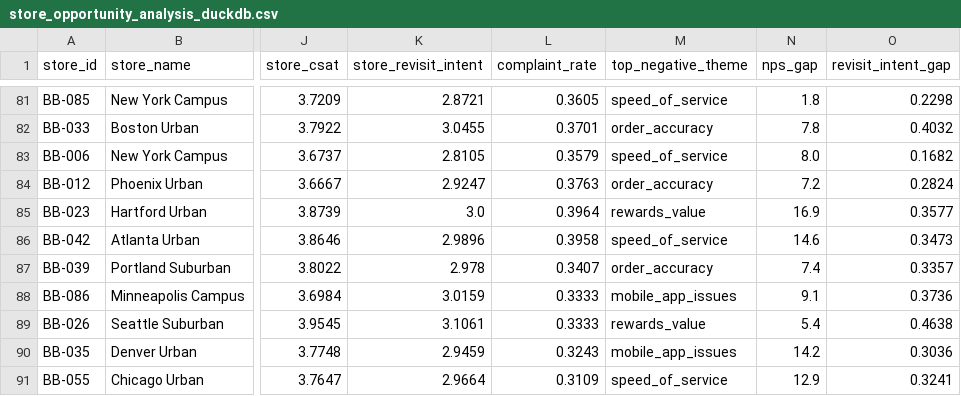
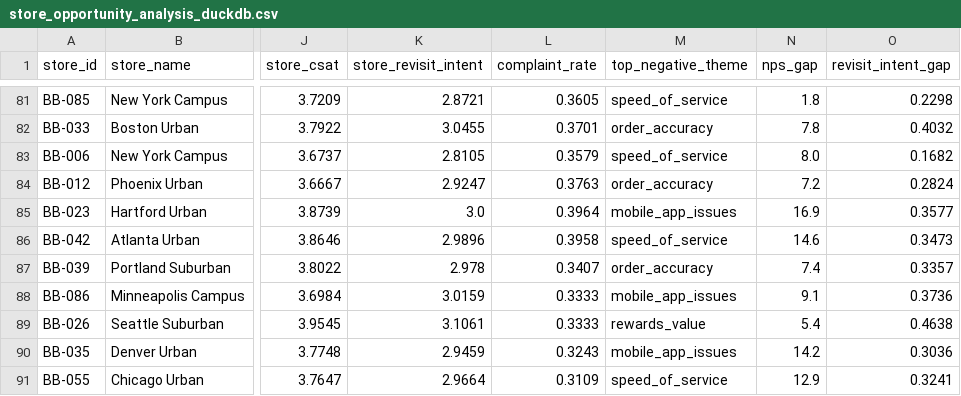
Before and after one commit to maritza-beltran/consumer-insights-platform, a CSV file: outputs/tables/store_opportunity_analysis_duckdb.csv, drawn as a sheet; only a part is shown, gaps mark what is left out; the diff covers the shown part only; the diff names each change by its address in the sheet, - before the commit and + after, or states it on an @@ line.

```diff
--- a/outputs/tables/store_opportunity_analysis_duckdb.csv
+++ b/outputs/tables/store_opportunity_analysis_duckdb.csv
-M85 (top_negative_theme): rewards_value
+M85 (top_negative_theme): mobile_app_issues
```
Also changed, not shown: 7 edited cells elsewhere in this file, 4 other files.
